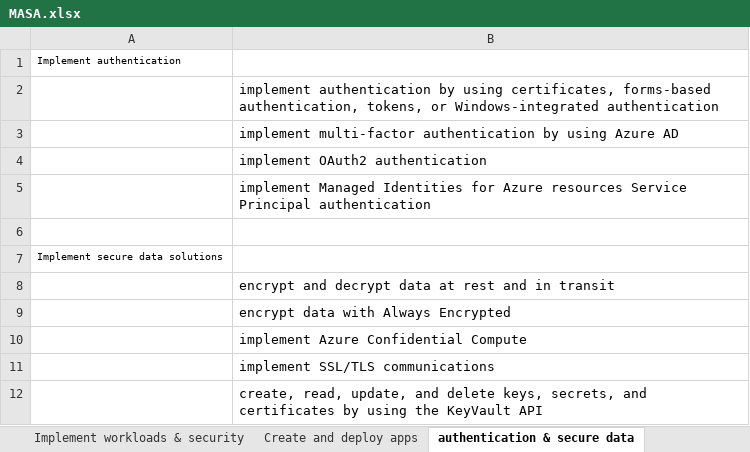
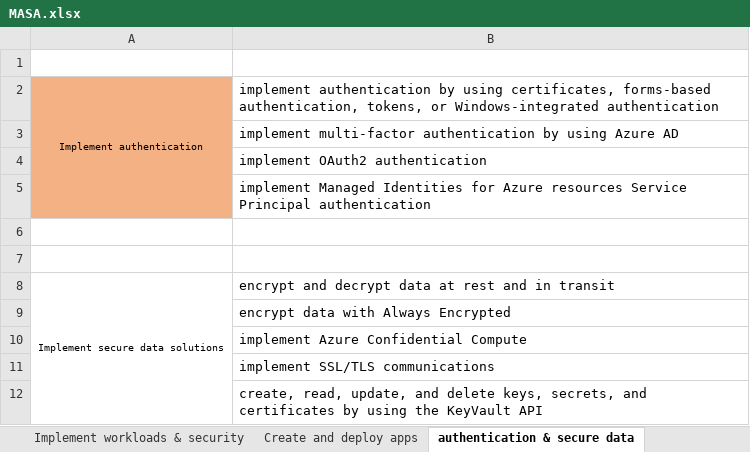
Before and after one commit to kumarsumit1/masa, an Excel workbook: MASA.xlsx, sheet authentication & secure data, drawn as a sheet; values as stored, in another font and other column widths than the file's, no borders; the diff names each change by its address in the sheet, - before the commit and + after, or states it on an @@ line.

```diff
--- a/MASA.xlsx (sheet authentication & secure data)
+++ b/MASA.xlsx (sheet authentication & secure data)
-A1: Implement authentication
+A1: (empty)
-A2: (empty)
+A2: Implement authentication
-A2:A5 fill: none
+A2:A5 fill: #F4B183
+A2:A5 merged
-A7: Implement secure data solutions
+A7: (empty)
-A8: (empty)
+A8: Implement secure data solutions
+A8:A12 merged
```
Also changed, not shown: sheet Implement workloads & security, sheet cloud and for Azure storage, sheet Deploy and configure infra, sheet Create and deploy apps, 4 other files.
